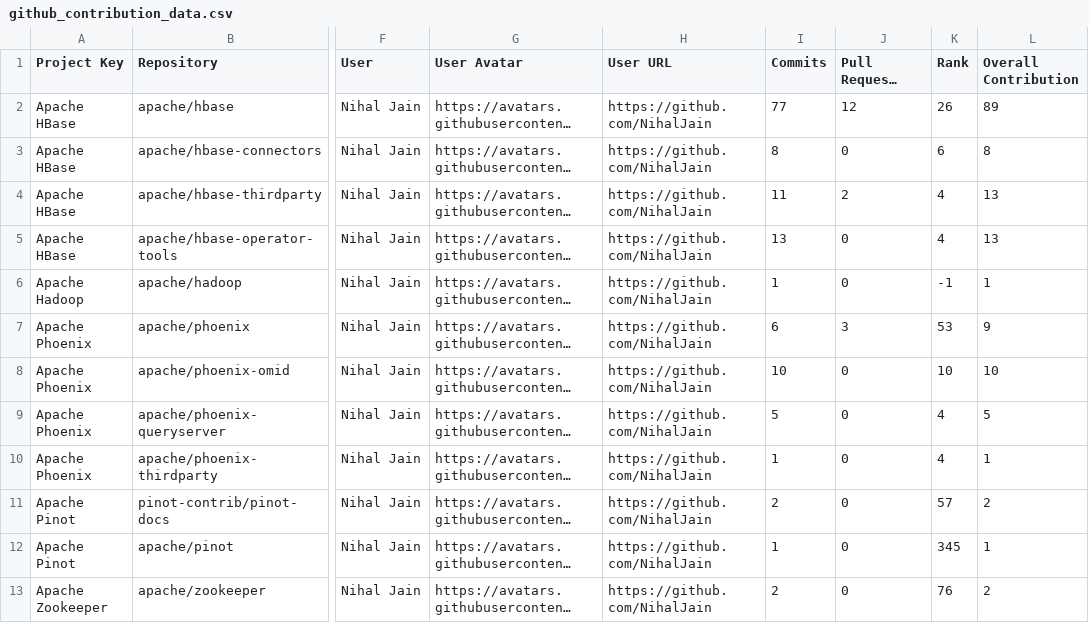
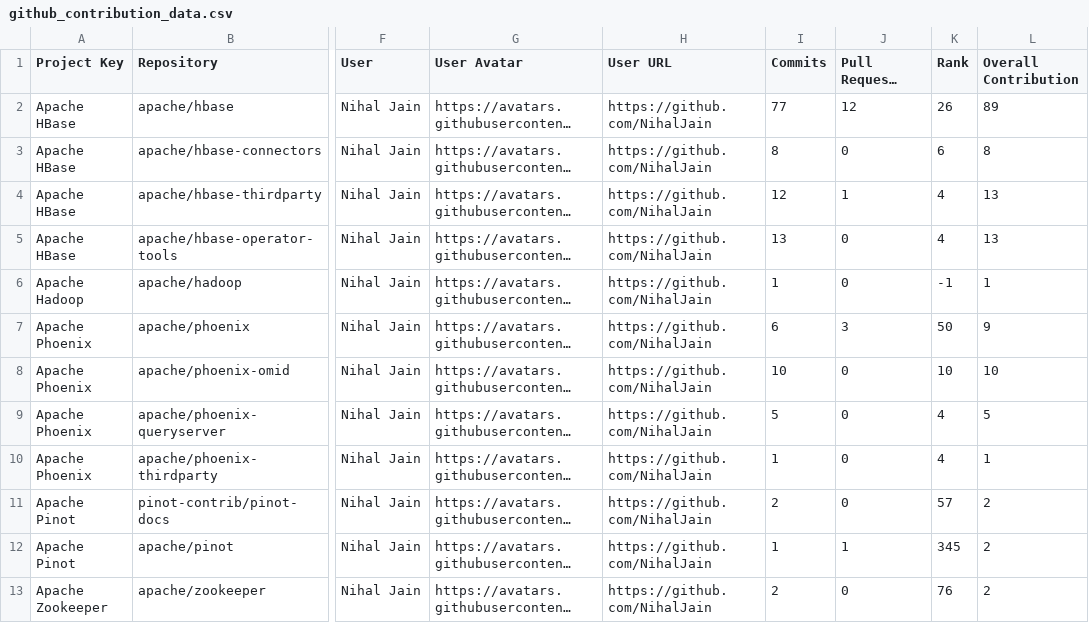
Before and after one commit to nihaljain-test/opensource-contributions-tracker, a CSV file: output/github_contribution_data.csv, drawn as a sheet; only a part is shown, gaps mark what is left out; long unchanged cells end in …; the diff names each change by its address in the sheet, - before the commit and + after, or states it on an @@ line.

```diff
--- a/output/github_contribution_data.csv
+++ b/output/github_contribution_data.csv
-I4 (Commits): 11
+I4 (Commits): 12
-J4 (Pull Requests (Open)): 2
+J4 (Pull Requests (Open)): 1
-K7 (Rank): 53
+K7 (Rank): 50
-J12 (Pull Requests (Open)): 0
+J12 (Pull Requests (Open)): 1
-L12 (Overall Contribution): 1
+L12 (Overall Contribution): 2
```
Also changed, not shown: 3 other files.
